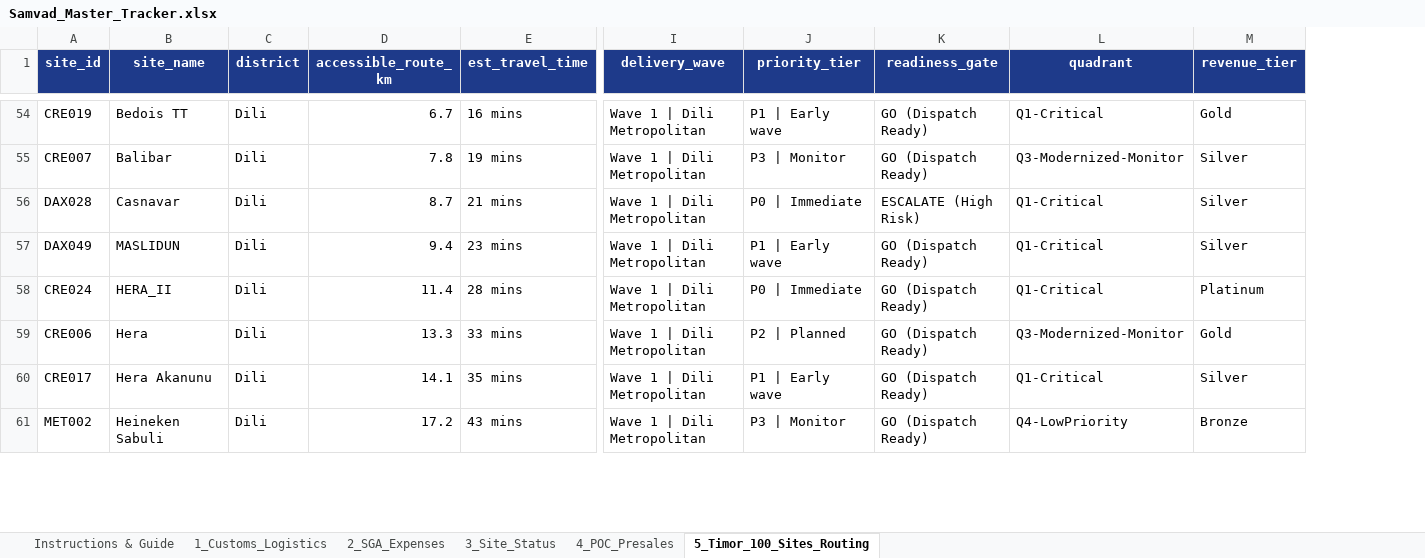
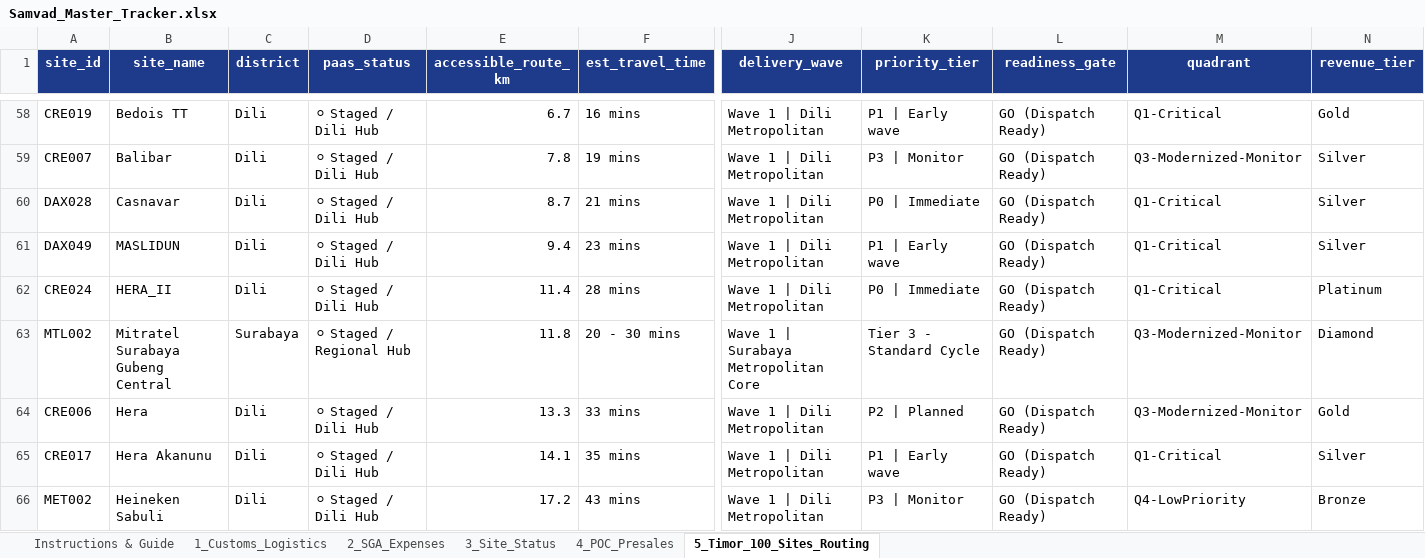
Before and after one commit to Supriyanto-PM/samvad-tower-control, an Excel workbook: reports/Samvad_Master_Tracker.xlsx, sheet 5_Timor_100_Sites_Routing, drawn as a sheet; only a part is shown, gaps mark what is left out; values as stored, in another font and other column widths than the file's, no borders; addresses are those after the commit; rows hold the shown columns only; the diff covers the shown part only; the diff names each change by its address in the sheet, - before the commit and + after, or states it on an @@ line.

```diff
--- a/reports/Samvad_Master_Tracker.xlsx (sheet 5_Timor_100_Sites_Routing)
+++ b/reports/Samvad_Master_Tracker.xlsx (sheet 5_Timor_100_Sites_Routing)
+column D (paas_status), rows 58-62: all ⚪ Staged / Dili Hub; rows 64-66: all ⚪ Staged / Dili Hub
-L60 (readiness_gate): ESCALATE (High Risk)
+L60 (readiness_gate): GO (Dispatch Ready)
+row 63: MTL002 | Mitratel Surabaya Gubeng Central | Surabaya | ⚪ Staged / Regional Hub | 11.8 | 20 - 30 mins | Wave 1 | Surabaya Metropolitan Core | Tier 3 - Standard Cycle | GO (Dispatch Ready) | Q3-Modernized-Monitor | Diamond
```
Also changed, not shown: 79 added rows and 19 edited cells elsewhere in this sheet, sheet 1_Customs_Logistics, sheet Instructions & Guide, reports/Samvad_PMO_Audit_W36_2026.xlsx, 51 other files.
